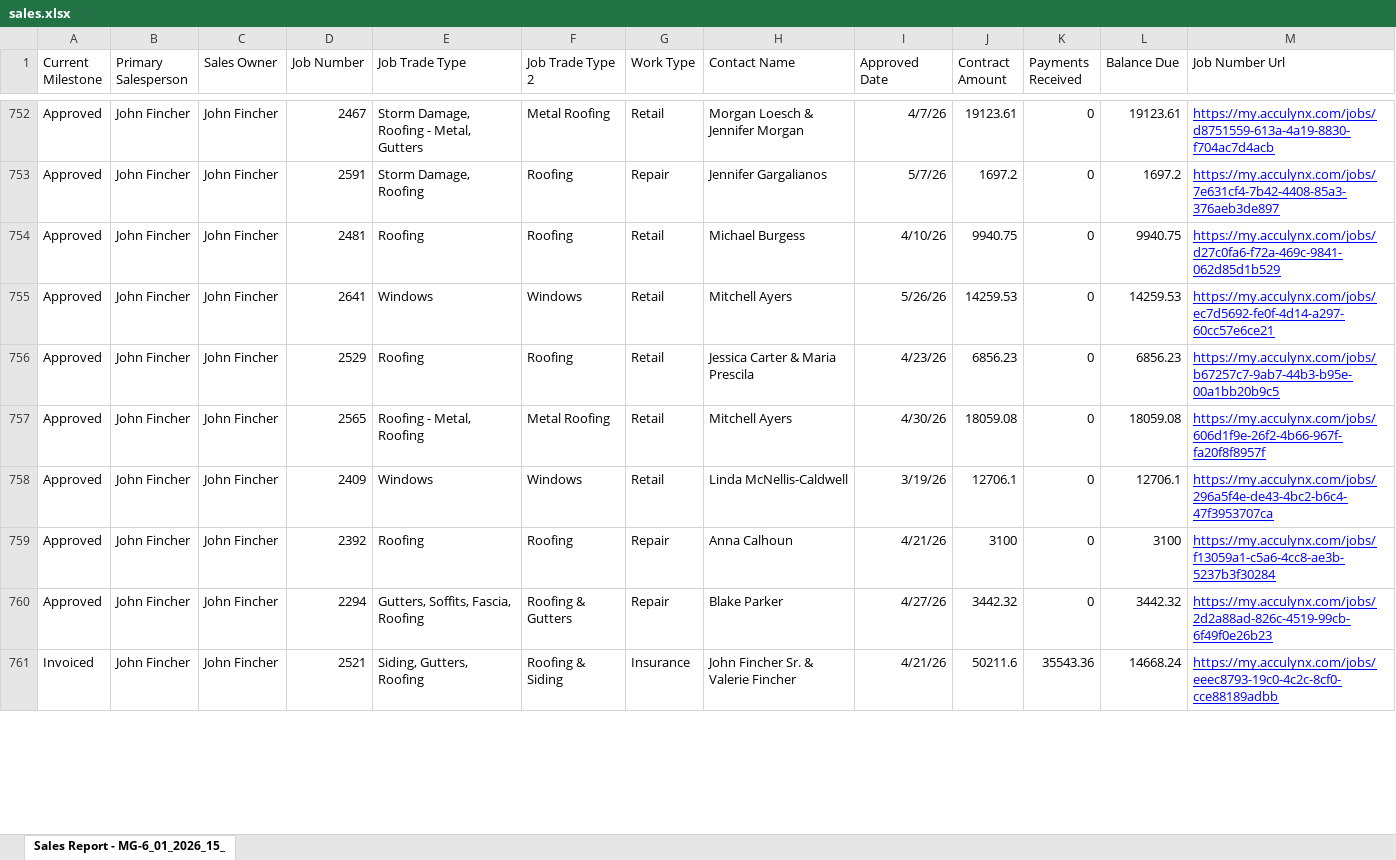
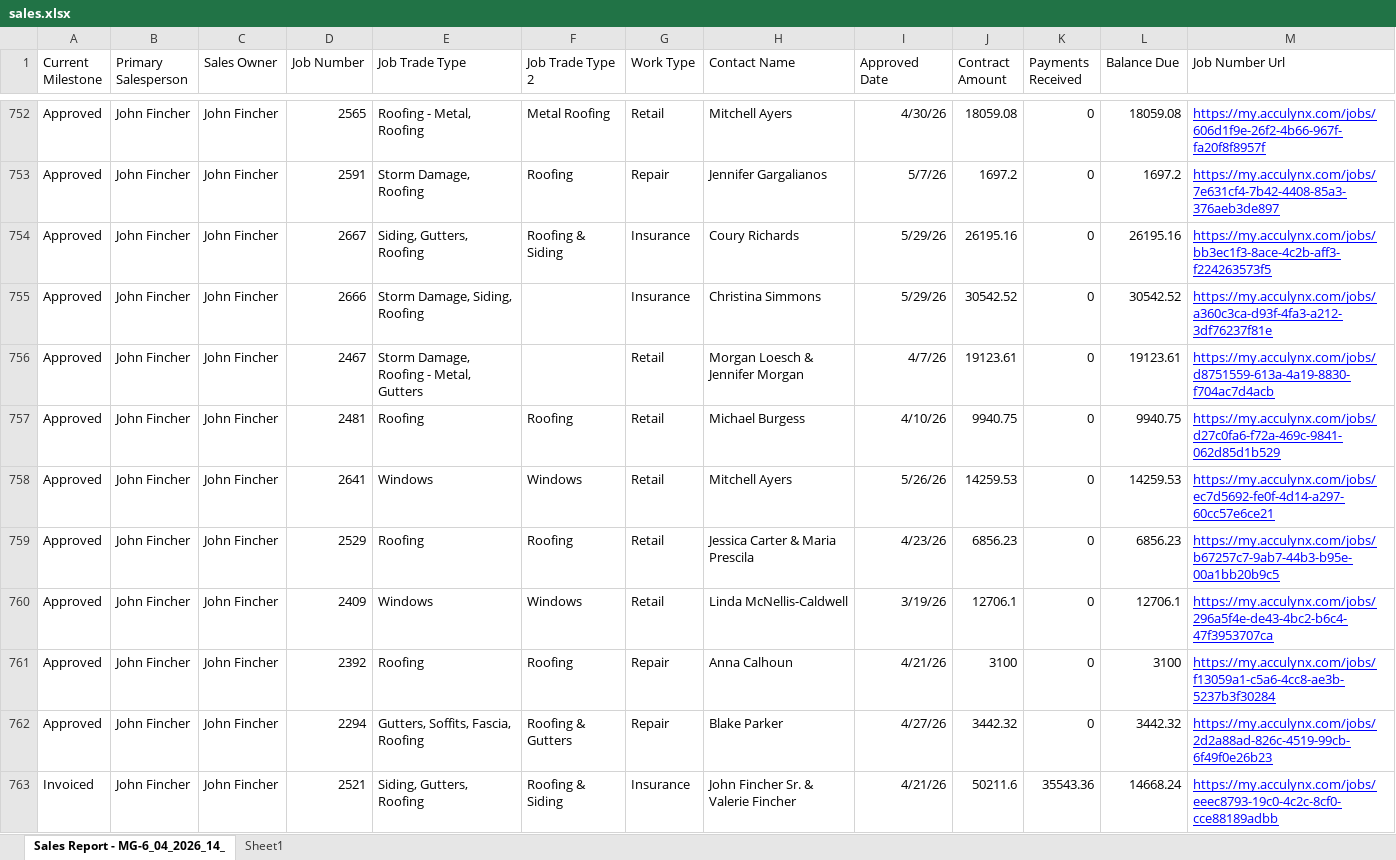
Before and after one commit to exteriorsplus/project-forecast-calculator, an Excel workbook: public/sales.xlsx, sheet Sales Report - MG-6_04_2026_14_, drawn as a sheet; only a part is shown, gaps mark what is left out; values as stored, in another font and other column widths than the file's, no borders; charts and pictures not drawn; removed rows and columns are numbered as before the commit, all else as after; the diff covers the shown part only; the diff names each change by its address in the sheet, - before the commit and + after, or states it on an @@ line.

Commit message:
updated sales.xlsx

```diff
--- a/public/sales.xlsx (sheet Sales Report - MG-6_04_2026_14_)
+++ b/public/sales.xlsx (sheet Sales Report - MG-6_04_2026_14_)
-sheet tab: Sales Report - MG-6_01_2026_15_
+sheet tab: Sales Report - MG-6_04_2026_14_
+sheet tab: Sheet1
-D752 (Job Number): 2467
+D752 (Job Number): 2565
-E752 (Job Trade Type): Storm Damage, Roofing - Metal, Gutters
+E752 (Job Trade Type): Roofing - Metal, Roofing
-H752 (Contact Name): Morgan Loesch & Jennifer Morgan
+H752 (Contact Name): Mitchell Ayers
-I752 (Approved Date): 4/7/26
+I752 (Approved Date): 4/30/26
-J752 (Contract Amount): 19123.61
+J752 (Contract Amount): 18059.08
-L752 (Balance Due): 19123.61
+L752 (Balance Due): 18059.08
-M752 (Job Number Url): https://my.acculynx.com/jobs/d8751559-613a-4a19-8830-f704ac7d4acb
+M752 (Job Number Url): https://my.acculynx.com/jobs/606d1f9e-26f2-4b66-967f-fa20f8f8957f
+row 754: Approved | John Fincher | John Fincher | 2667 | Siding, Gutters, Roofing | Roofing & Siding | Insurance | Coury Richards | 5/29/26 | 26195.16 | 0 | 26195.16 | https://my.acculynx.com/jobs/bb3ec1f3-8ace-4c2b-aff3-f224263573f5
@@ row 750 moved to row 755: Approved @@
+row 756: Approved | John Fincher | John Fincher | 2467 | Storm Damage, Roofing - Metal, Gutters |  | Retail | Morgan Loesch & Jennifer Morgan | 4/7/26 | 19123.61 | 0 | 19123.61 | https://my.acculynx.com/jobs/d8751559-613a-4a19-8830-f704ac7d4acb
-row 757: Approved | John Fincher | John Fincher | 2565 | Roofing - Metal, Roofing | Metal Roofing | Retail | Mitchell Ayers | 4/30/26 | 18059.08 | 0 | 18059.08 | https://my.acculynx.com/jobs/606d1f9e-26f2-4b66-967f-fa20f8f8957f
```
Also changed, not shown: 39 added rows, 34 removed rows, 72 moved rows and 294 edited cells elsewhere in this sheet, charts or pictures, 1 other file.
